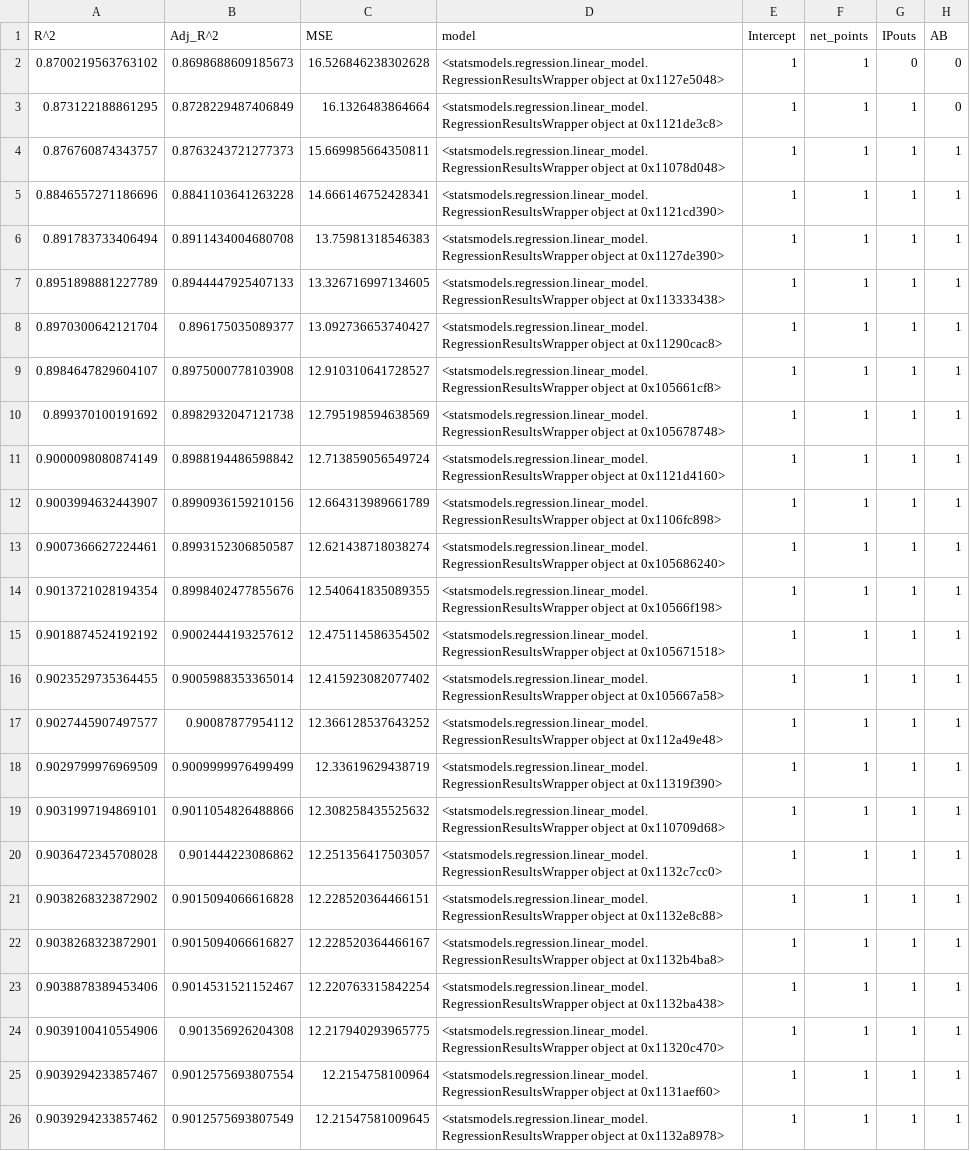
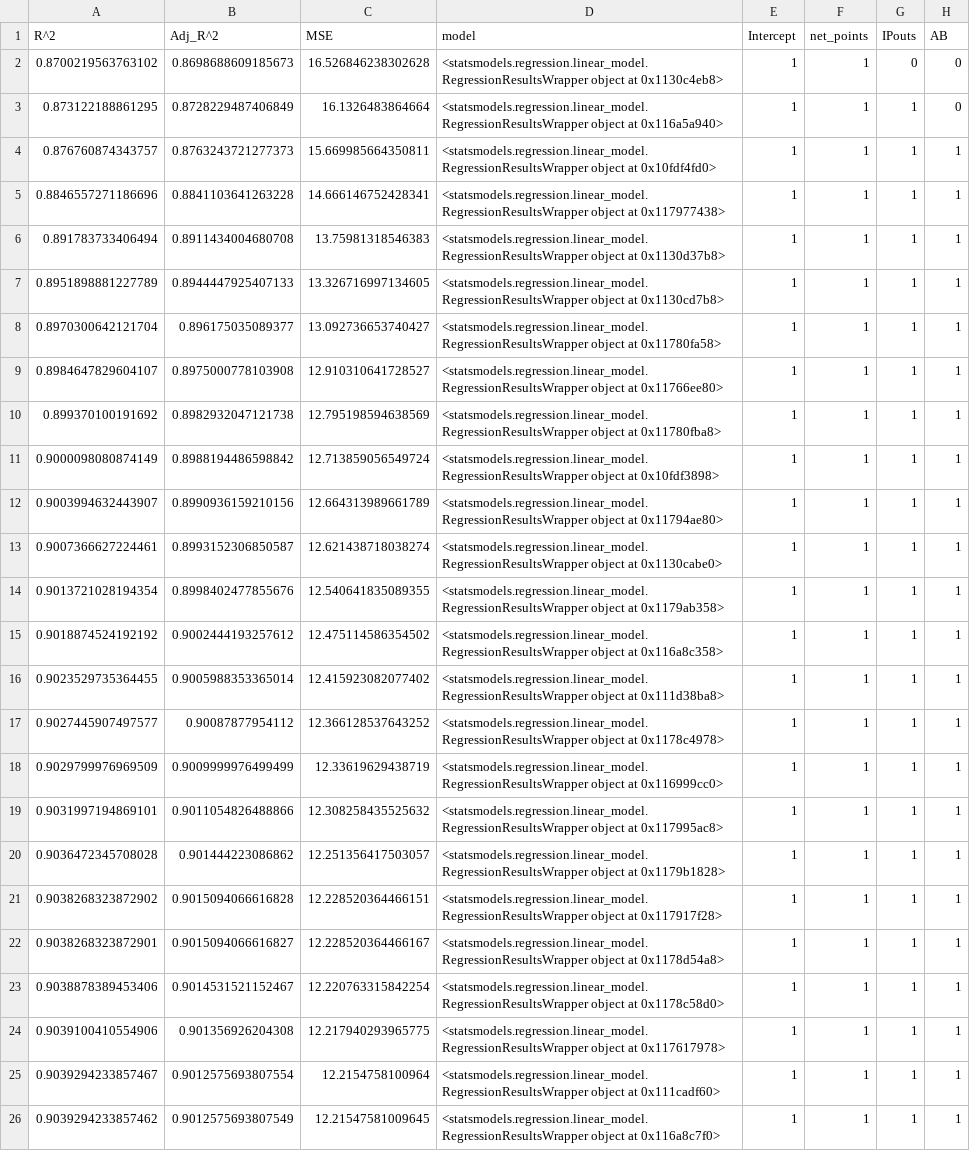
Before and after one commit to bfine9618/ese302FinalProject, a CSV file: output/forward_subset_models.csv, drawn as a sheet; only a part is shown; the diff names each change by its address in the sheet, - before the commit and + after, or states it on an @@ line.

```diff
--- a/output/forward_subset_models.csv
+++ b/output/forward_subset_models.csv
-D2 (model): …object at 0x1127e5048>
+D2 (model): …object at 0x1130c4eb8>
-D3 (model): …object at 0x1121de3c8>
+D3 (model): …object at 0x116a5a940>
-D4 (model): …object at 0x11078d048>
+D4 (model): …object at 0x10fdf4fd0>
-D5 (model): …object at 0x1121cd390>
+D5 (model): …object at 0x117977438>
-D6 (model): …object at 0x1127de390>
+D6 (model): …object at 0x1130d37b8>
-D7 (model): …object at 0x113333438>
+D7 (model): …object at 0x1130cd7b8>
-D8 (model): …object at 0x11290cac8>
+D8 (model): …object at 0x11780fa58>
-D9 (model): …object at 0x105661cf8>
+D9 (model): …object at 0x11766ee80>
-D10 (model): …object at 0x105678748>
+D10 (model): …object at 0x11780fba8>
-D11 (model): …object at 0x1121d4160>
+D11 (model): …object at 0x10fdf3898>
-D12 (model): …object at 0x1106fc898>
+D12 (model): …object at 0x11794ae80>
-D13 (model): …object at 0x105686240>
+D13 (model): …object at 0x1130cabe0>
-D14 (model): …object at 0x10566f198>
+D14 (model): …object at 0x1179ab358>
-D15 (model): …object at 0x105671518>
+D15 (model): …object at 0x116a8c358>
-D16 (model): …object at 0x105667a58>
+D16 (model): …object at 0x111d38ba8>
-D17 (model): …object at 0x112a49e48>
+D17 (model): …object at 0x1178c4978>
-D18 (model): …object at 0x11319f390>
+D18 (model): …object at 0x116999cc0>
-D19 (model): …object at 0x110709d68>
+D19 (model): …object at 0x117995ac8>
-D20 (model): …object at 0x1132c7cc0>
+D20 (model): …object at 0x1179b1828>
-D21 (model): …object at 0x1132e8c88>
+D21 (model): …object at 0x117917f28>
-D22 (model): …object at 0x1132b4ba8>
+D22 (model): …object at 0x1178d54a8>
-D23 (model): …object at 0x1132ba438>
+D23 (model): …object at 0x1178c58d0>
-D24 (model): …object at 0x11320c470>
+D24 (model): …object at 0x117617978>
-D25 (model): …object at 0x1131aef60>
+D25 (model): …object at 0x111cadf60>
-D26 (model): …object at 0x1132a8978>
+D26 (model): …object at 0x116a8c7f0>
```
Also changed, not shown: output/back_subset_models.csv, 1 other file.
